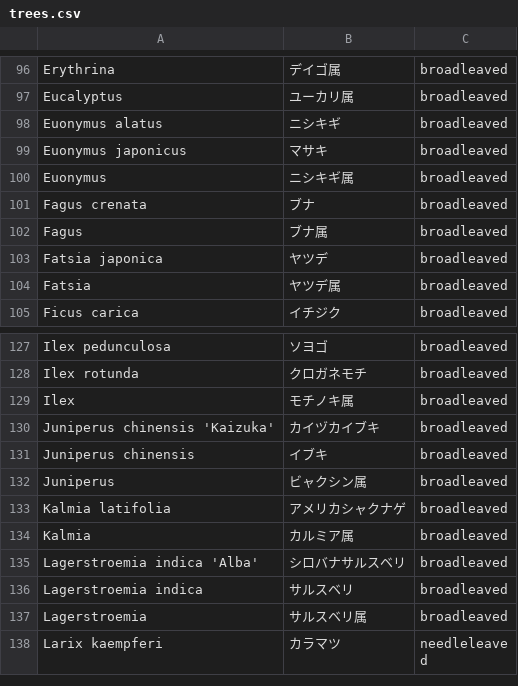
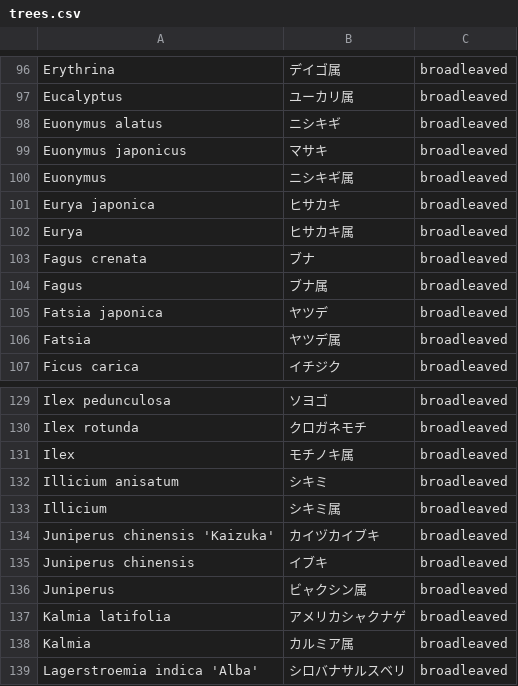
Before and after one commit to momiji-takinogawa/josm-presets-jp-flora, a CSV file: trees.csv, drawn as a sheet; only a part is shown, gaps mark what is left out; the shorter side is filled out with more unchanged rows; the diff names each change by its address in the sheet, - before the commit and + after, or states it on an @@ line.

Commit message:
Update trees

```diff
--- a/trees.csv
+++ b/trees.csv
+row 101: Eurya japonica | ヒサカキ | broadleaved
+row 102: Eurya | ヒサカキ属 | broadleaved
+row 132: Illicium anisatum | シキミ | broadleaved
+row 133: Illicium | シキミ属 | broadleaved
```
